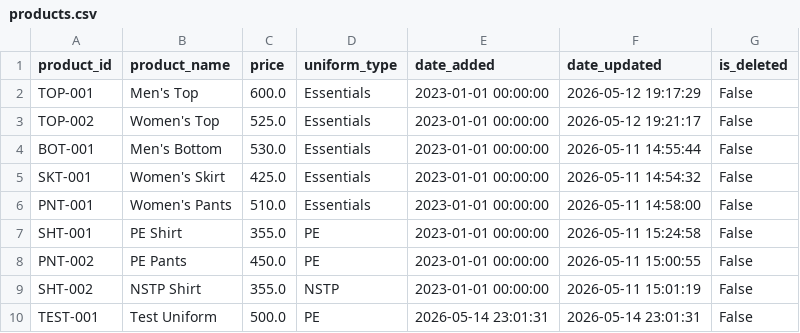
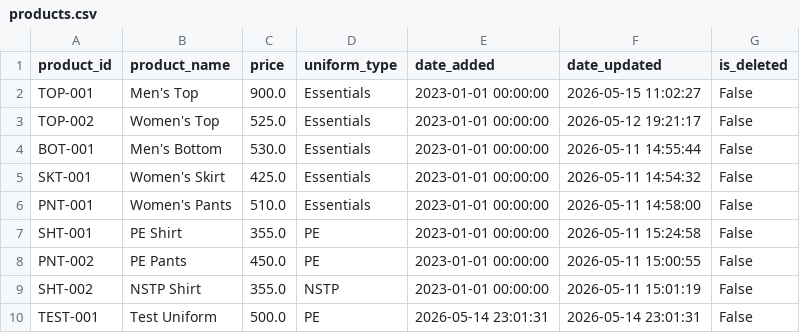
Before and after one commit to knnjy/aop_system_services, a CSV file: data/uniforms/products.csv, drawn as a sheet.

Commit message:
Refactor update uniform: move logic to UniformService and align CSV structure with DAO

```diff
--- a/data/uniforms/products.csv
+++ b/data/uniforms/products.csv
@@ -1,3 +1,3 @@
 product_id,product_name,price,uniform_type,date_added,date_updated,is_deleted
-TOP-001,Men's Top,600.0,Essentials,2023-01-01 00:00:00,2026-05-12 19:17:29,False
+TOP-001,Men's Top,900.0,Essentials,2023-01-01 00:00:00,2026-05-15 11:02:27,False
 TOP-002,Women's Top,525.0,Essentials,2023-01-01 00:00:00,2026-05-12 19:21:17,False
```
Also changed, not shown: 2 other files.
